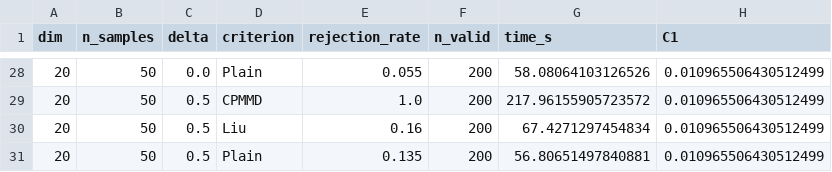
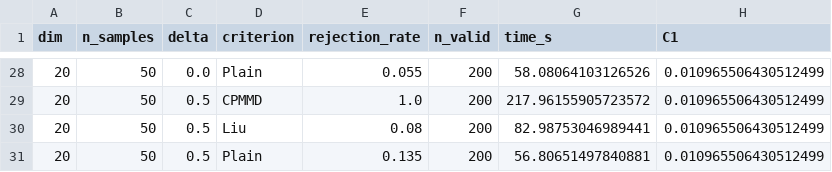
Before and after one commit to Yijin911/cpmmd-code, a CSV file: neurips2026/results/deep_summary/deep_summary_results.csv, drawn as a sheet; only a part is shown, gaps mark what is left out; the diff covers the shown part only.

```diff
--- a/neurips2026/results/deep_summary/deep_summary_results.csv
+++ b/neurips2026/results/deep_summary/deep_summary_results.csv
@@ -29,3 +29,3 @@ dim,n_samples,delta,criterion,rejection_rate,n_valid,time_s,C1
 20,50,0.5,CPMMD,1.0,200,217.96155905723572,0.010965506430512499
-20,50,0.5,Liu,0.16,200,67.4271297454834,0.010965506430512499
+20,50,0.5,Liu,0.08,200,82.98753046989441,0.010965506430512499
 20,50,0.5,Plain,0.135,200,56.80651497840881,0.010965506430512499
```
Also changed, not shown: 17 edited cells elsewhere in this file, neurips2026/results/cifar_pca500/cifar_results.csv, neurips2026/results/higgs/higgs_results.csv, 42 other files.
